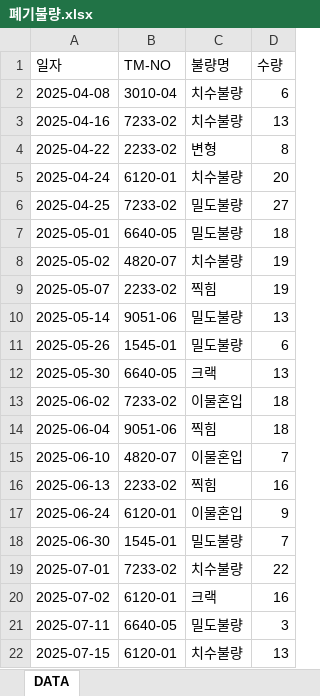
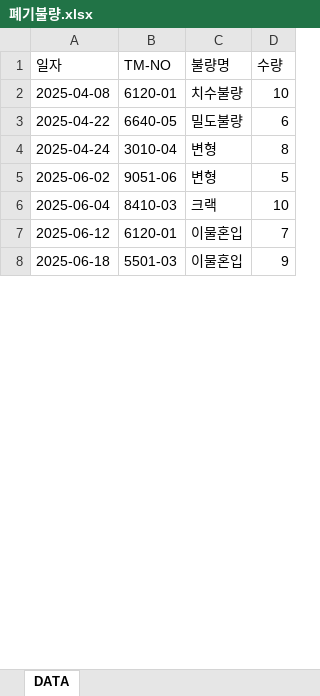
Before and after one commit to johnsonelectricoperations-ux/Quality_Management, an Excel workbook: sample_data/폐기불량.xlsx, sheet DATA, drawn as a sheet; only a part is shown; values as stored, in another font and other column widths than the file's, no borders; removed rows and columns are numbered as before the commit, all else as after; the diff covers the shown part only; the diff names each change by its address in the sheet, - before the commit and + after, or states it on an @@ line.

```diff
--- a/sample_data/폐기불량.xlsx (sheet DATA)
+++ b/sample_data/폐기불량.xlsx (sheet DATA)
-B2 (TM-NO): 3010-04
+B2 (TM-NO): 6120-01
-D2 (수량): 6
+D2 (수량): 10
-row 3: 2025-04-16 | 7233-02 | 치수불량 | 13
-B3 (TM-NO): 2233-02
+B3 (TM-NO): 6640-05
-C3 (불량명): 변형
+C3 (불량명): 밀도불량
-D3 (수량): 8
+D3 (수량): 6
-B4 (TM-NO): 6120-01
+B4 (TM-NO): 3010-04
-C4 (불량명): 치수불량
+C4 (불량명): 변형
-D4 (수량): 20
+D4 (수량): 8
-row 6: 2025-04-25 | 7233-02 | 밀도불량 | 27
-row 7: 2025-05-01 | 6640-05 | 밀도불량 | 18
-row 8: 2025-05-02 | 4820-07 | 치수불량 | 19
-row 9: 2025-05-07 | 2233-02 | 찍힘 | 19
-row 10: 2025-05-14 | 9051-06 | 밀도불량 | 13
-row 11: 2025-05-26 | 1545-01 | 밀도불량 | 6
-row 12: 2025-05-30 | 6640-05 | 크랙 | 13
-B5 (TM-NO): 7233-02
+B5 (TM-NO): 9051-06
-C5 (불량명): 이물혼입
+C5 (불량명): 변형
-D5 (수량): 18
+D5 (수량): 5
-B6 (TM-NO): 9051-06
+B6 (TM-NO): 8410-03
-C6 (불량명): 찍힘
+C6 (불량명): 크랙
-D6 (수량): 18
+D6 (수량): 10
-A7 (일자): 2025-06-10
+A7 (일자): 2025-06-12
-B7 (TM-NO): 4820-07
+B7 (TM-NO): 6120-01
-row 16: 2025-06-13 | 2233-02 | 찍힘 | 16
-A8 (일자): 2025-06-24
+A8 (일자): 2025-06-18
-B8 (TM-NO): 6120-01
+B8 (TM-NO): 5501-03
-row 18: 2025-06-30 | 1545-01 | 밀도불량 | 7
-row 19: 2025-07-01 | 7233-02 | 치수불량 | 22
-row 20: 2025-07-02 | 6120-01 | 크랙 | 16
-row 21: 2025-07-11 | 6640-05 | 밀도불량 | 3
-row 22: 2025-07-15 | 6120-01 | 치수불량 | 13
```
Also changed, not shown: 16 added rows, 57 removed rows and 21 edited cells elsewhere in this sheet, sample_data/Incident.xlsx, sample_data/불량입력.xlsx, 15 other files.
